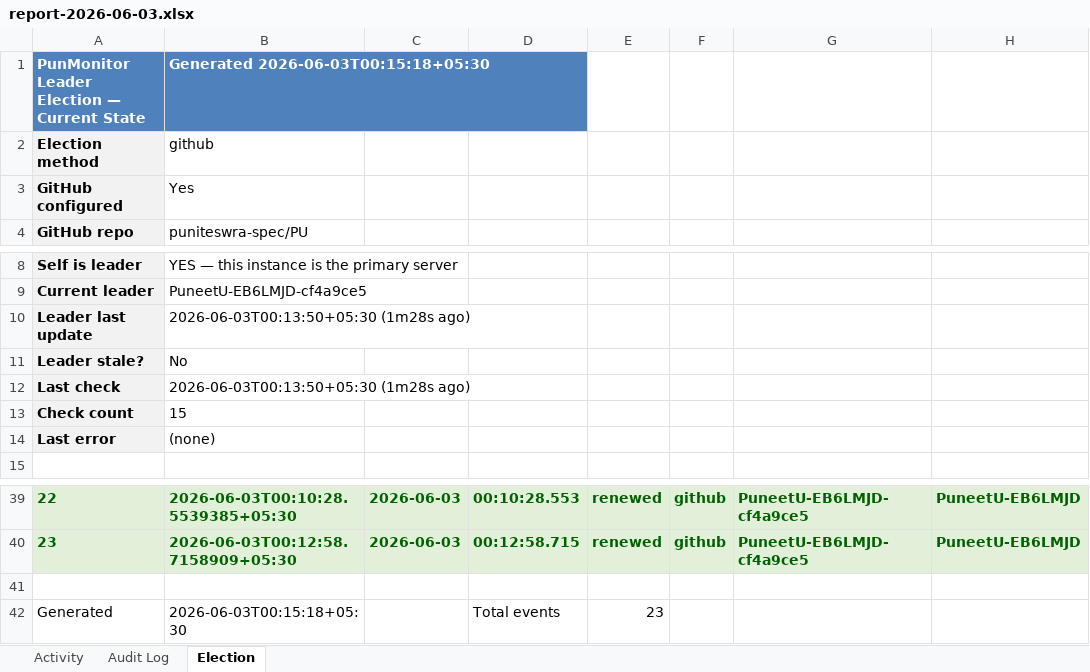
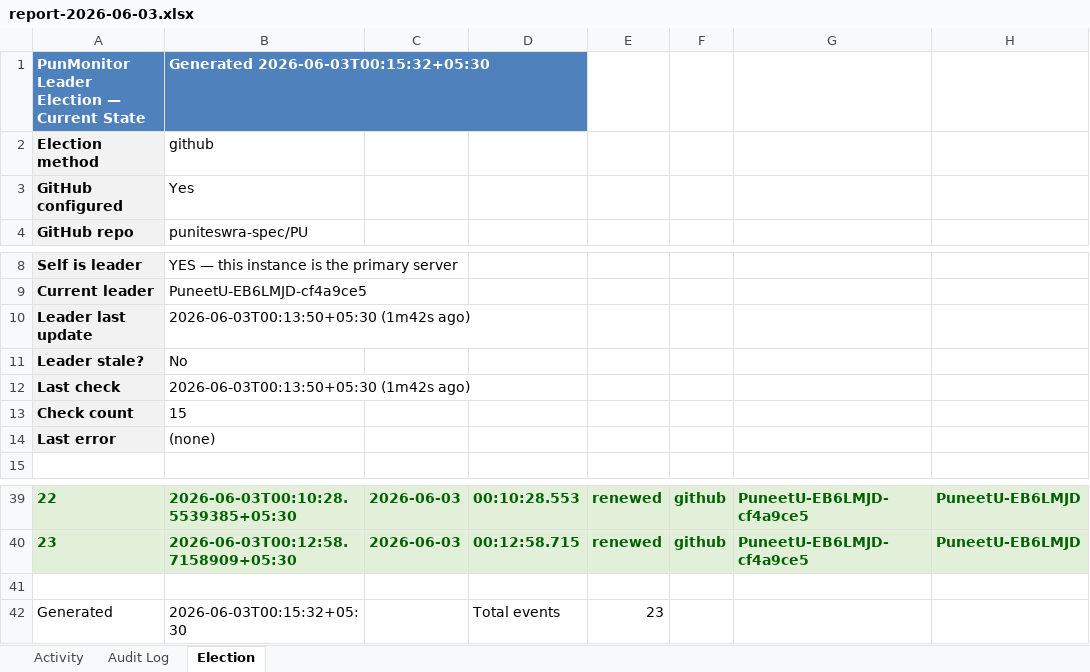
Before and after one commit to puniteswra-spec/PU, an Excel workbook: report-2026-06-03.xlsx, sheet Election, drawn as a sheet; only a part is shown, gaps mark what is left out; values as stored, in another font and other column widths than the file's, no borders; the diff names each change by its address in the sheet, - before the commit and + after, or states it on an @@ line.

Commit message:
daily report 2026-06-03: 23 election events, 36 audit entries

```diff
--- a/report-2026-06-03.xlsx (sheet Election)
+++ b/report-2026-06-03.xlsx (sheet Election)
-B1: Generated 2026-06-03T00:15:18+05:30
+B1: Generated 2026-06-03T00:15:32+05:30
-B10: 2026-06-03T00:13:50+05:30 (1m28s ago)
+B10: 2026-06-03T00:13:50+05:30 (1m42s ago)
-B12: 2026-06-03T00:13:50+05:30 (1m28s ago)
+B12: 2026-06-03T00:13:50+05:30 (1m42s ago)
-B42: 2026-06-03T00:15:18+05:30
+B42: 2026-06-03T00:15:32+05:30
```
Also changed, not shown: sheet Activity.
